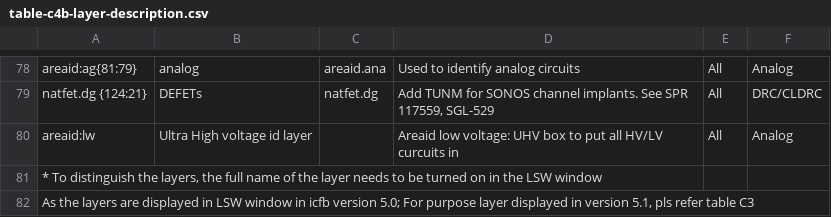
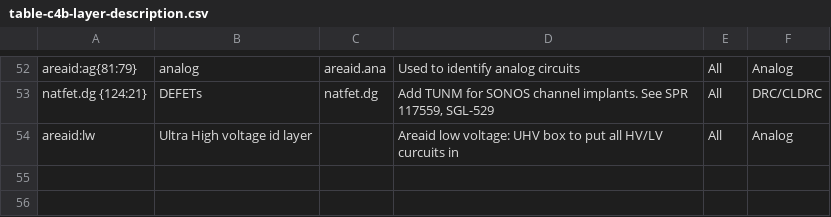
Before and after one commit to google/skywater-pdk, a CSV file: docs/rules/layers/table-c4b-layer-description.csv, drawn as a sheet; only a part is shown, gaps mark what is left out; the diff covers the shown part only.

Commit message:
Split docs/rules/layers/table-c4b-layer-description.csv
Signed-off-by: Piotr Katarzynski <pkatarzynski@antmicro.com>

```diff
--- a/docs/rules/layers/table-c4b-layer-description.csv
+++ b/docs/rules/layers/table-c4b-layer-description.csv
@@ -80,3 +54 @@ natfet.dg {124:21},DEFETs,natfet.dg,"Add TUNM for SONOS channel implants. See SP
 areaid:lw,Ultra High voltage id layer, ,Areaid low voltage: UHV box to put all HV/LV curcuits in,All,Analog
-"* To distinguish the layers, the full name of the layer needs to be turned on in the LSW window",,,,,
-"As the layers are displayed in LSW window in icfb version 5.0; For purpose layer displayed in version 5.1, pls refer table C3",,,,,
```
Also changed, not shown: 26 removed rows and 10 edited cells elsewhere in this file, 1 other file.
